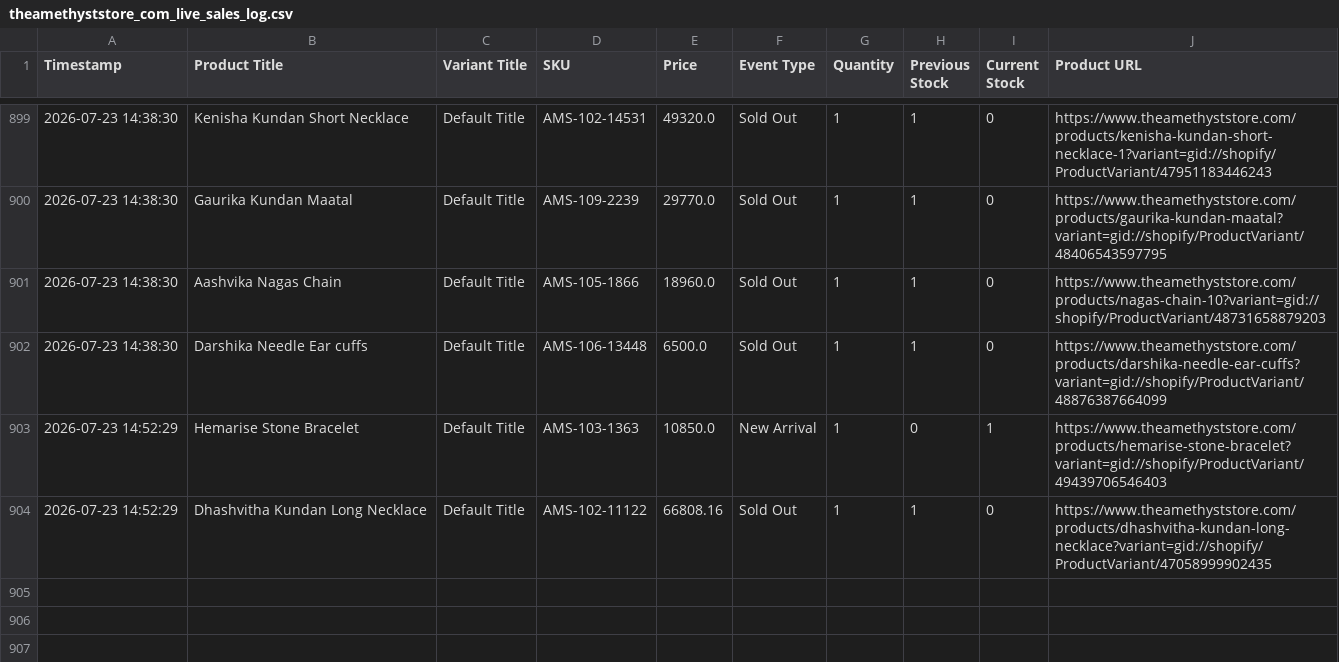
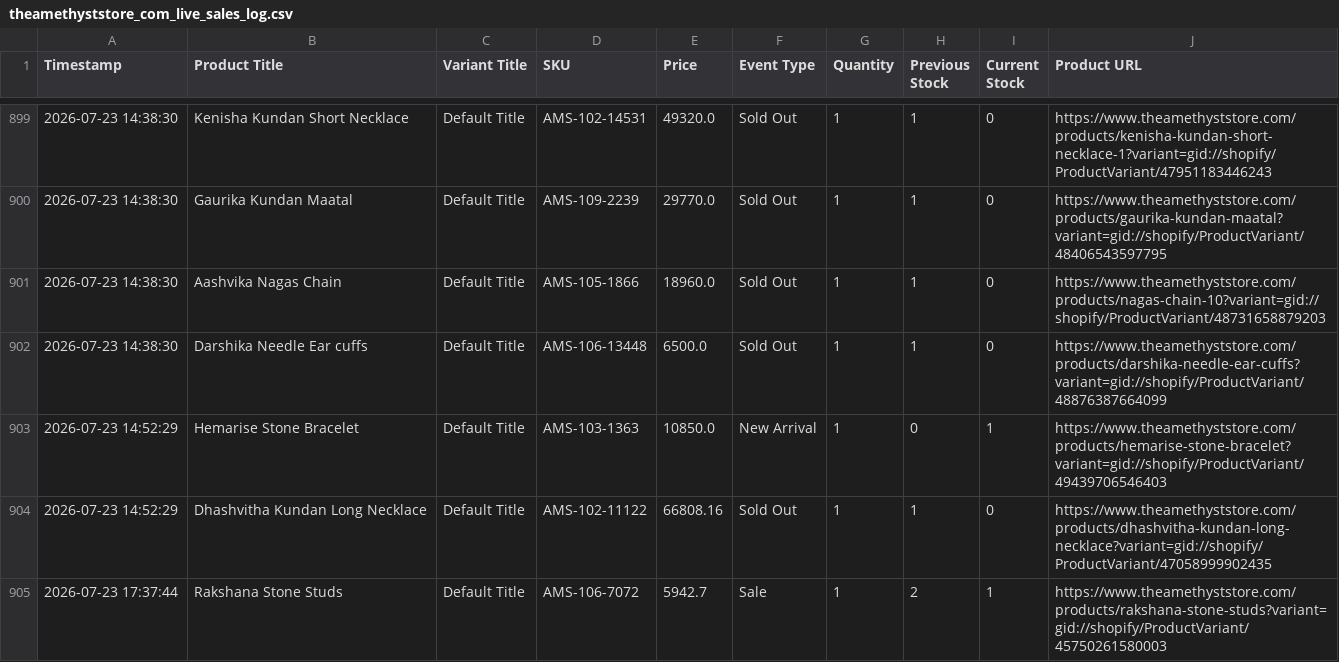
Before and after one commit to ictmentorshipdrive3-boop/Telegram-shopify-inventory-tracker-, a CSV file: theamethyststore_com_live_sales_log.csv, drawn as a sheet; only a part is shown, gaps mark what is left out; the diff names each change by its address in the sheet, - before the commit and + after, or states it on an @@ line.

```diff
--- a/theamethyststore_com_live_sales_log.csv
+++ b/theamethyststore_com_live_sales_log.csv
+row 905: 2026-07-23 17:37:44 | Rakshana Stone Studs | Default Title | AMS-106-7072 | 5942.7 | Sale | 1 | 2 | 1 | https://www.theamethyststore.com/products/rakshana-stone-studs?variant=gid://shopify/ProductVariant/45750261580003
```
Also changed, not shown: 1 other file.
